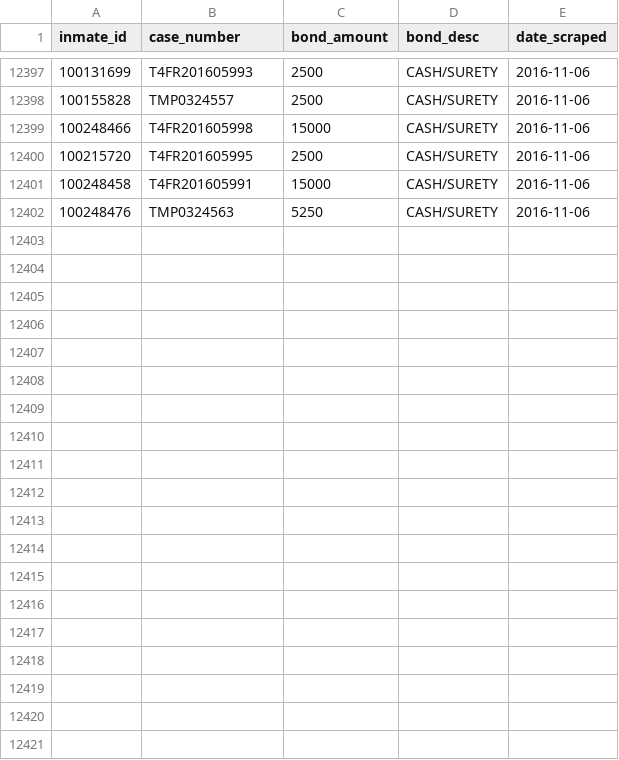
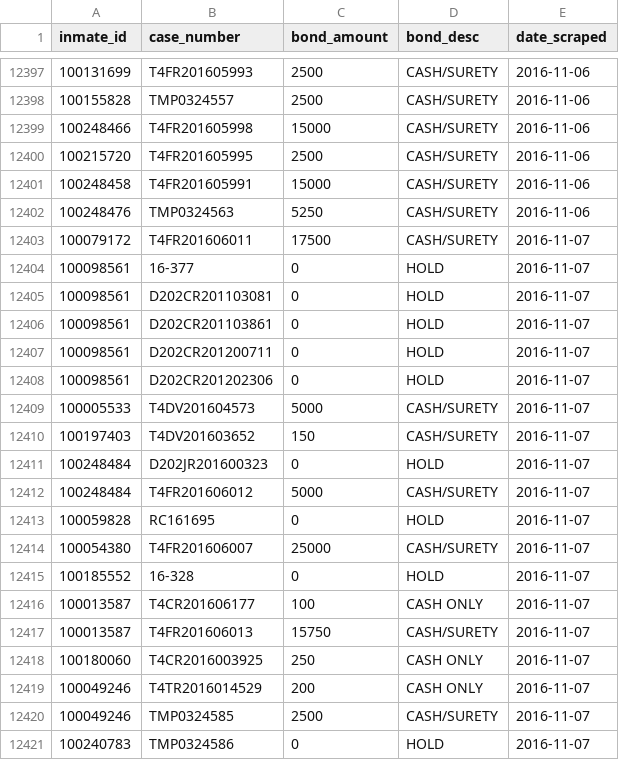
Before and after one commit to sandrafish/justice, a CSV file: data/bail_details.csv, drawn as a sheet; only a part is shown, gaps mark what is left out; the diff covers the shown part only.

```diff
--- a/data/bail_details.csv
+++ b/data/bail_details.csv
@@ -12402 +12402,20 @@ inmate_id,case_number,bond_amount,bond_desc,date_scraped
 100248476,TMP0324563,5250,CASH/SURETY,2016-11-06
+100079172,T4FR201606011,17500,CASH/SURETY,2016-11-07
+100098561,16-377,0,HOLD,2016-11-07
+100098561,D202CR201103081,0,HOLD,2016-11-07
+100098561,D202CR201103861,0,HOLD,2016-11-07
+100098561,D202CR201200711,0,HOLD,2016-11-07
+100098561,D202CR201202306,0,HOLD,2016-11-07
+100005533,T4DV201604573,5000,CASH/SURETY,2016-11-07
+100197403,T4DV201603652,150,CASH/SURETY,2016-11-07
+100248484,D202JR201600323,0,HOLD,2016-11-07
+100248484,T4FR201606012,5000,CASH/SURETY,2016-11-07
+100059828,RC161695,0,HOLD,2016-11-07
+100054380,T4FR201606007,25000,CASH/SURETY,2016-11-07
+100185552,16-328,0,HOLD,2016-11-07
+100013587,T4CR201606177,100,CASH ONLY,2016-11-07
+100013587,T4FR201606013,15750,CASH/SURETY,2016-11-07
+100180060,T4CR2016003925,250,CASH ONLY,2016-11-07
+100049246,T4TR2016014529,200,CASH ONLY,2016-11-07
+100049246,TMP0324585,2500,CASH/SURETY,2016-11-07
+100240783,TMP0324586,0,HOLD,2016-11-07
```
Also changed, not shown: 19 added rows elsewhere in this file, data/arrest_details.csv, 31 other files.
